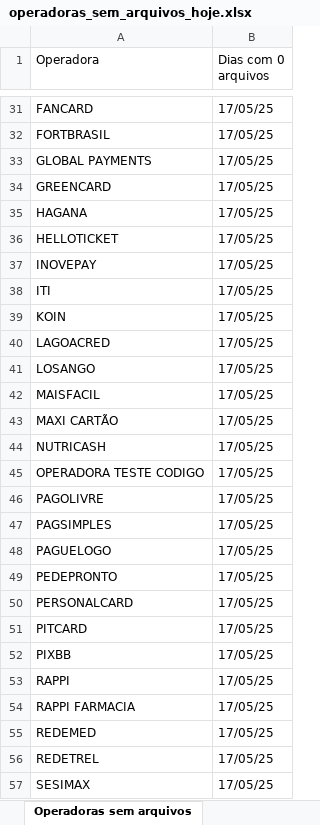
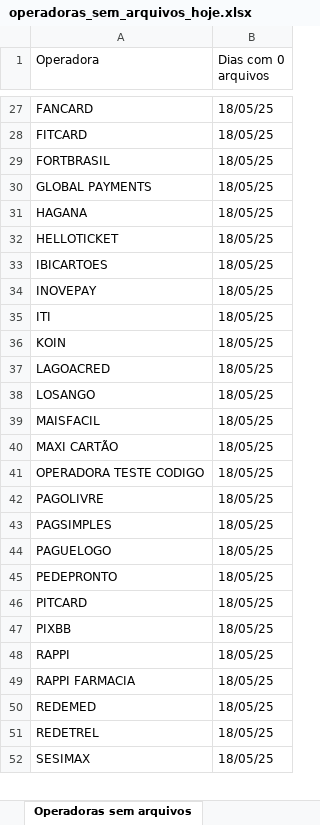
Before and after one commit to Alcir2012/Automation, an Excel workbook: operadoras_sem_arquivos_hoje.xlsx, sheet Operadoras sem arquivos, drawn as a sheet; only a part is shown, gaps mark what is left out; values as stored, in another font and other column widths than the file's, no borders; removed rows and columns are numbered as before the commit, all else as after; the diff covers the shown part only; the diff names each change by its address in the sheet, - before the commit and + after, or states it on an @@ line.

```diff
--- a/operadoras_sem_arquivos_hoje.xlsx (sheet Operadoras sem arquivos)
+++ b/operadoras_sem_arquivos_hoje.xlsx (sheet Operadoras sem arquivos)
-B27 (Dias com 0 arquivos): 17/05/25
+B27 (Dias com 0 arquivos): 18/05/25
+row 28: FITCARD | 18/05/25
-B29:B30 (Dias com 0 arquivos): 17/05/25
+B29:B30 (Dias com 0 arquivos): 18/05/25
-row 34: GREENCARD | 17/05/25
-B31:B32 (Dias com 0 arquivos): 17/05/25
+B31:B32 (Dias com 0 arquivos): 18/05/25
+row 33: IBICARTOES | 18/05/25
-B34:B40 (Dias com 0 arquivos): 17/05/25
+B34:B40 (Dias com 0 arquivos): 18/05/25
-row 44: NUTRICASH | 17/05/25
-B41:B45 (Dias com 0 arquivos): 17/05/25
+B41:B45 (Dias com 0 arquivos): 18/05/25
-row 50: PERSONALCARD | 17/05/25
-B46:B52 (Dias com 0 arquivos): 17/05/25
+B46:B52 (Dias com 0 arquivos): 18/05/25
```
Also changed, not shown: 4 added rows, 6 removed rows and 42 edited cells elsewhere in this sheet, media_arquivos_operadoras.xlsx, operadoras_historico.xlsx, 4 other files.
